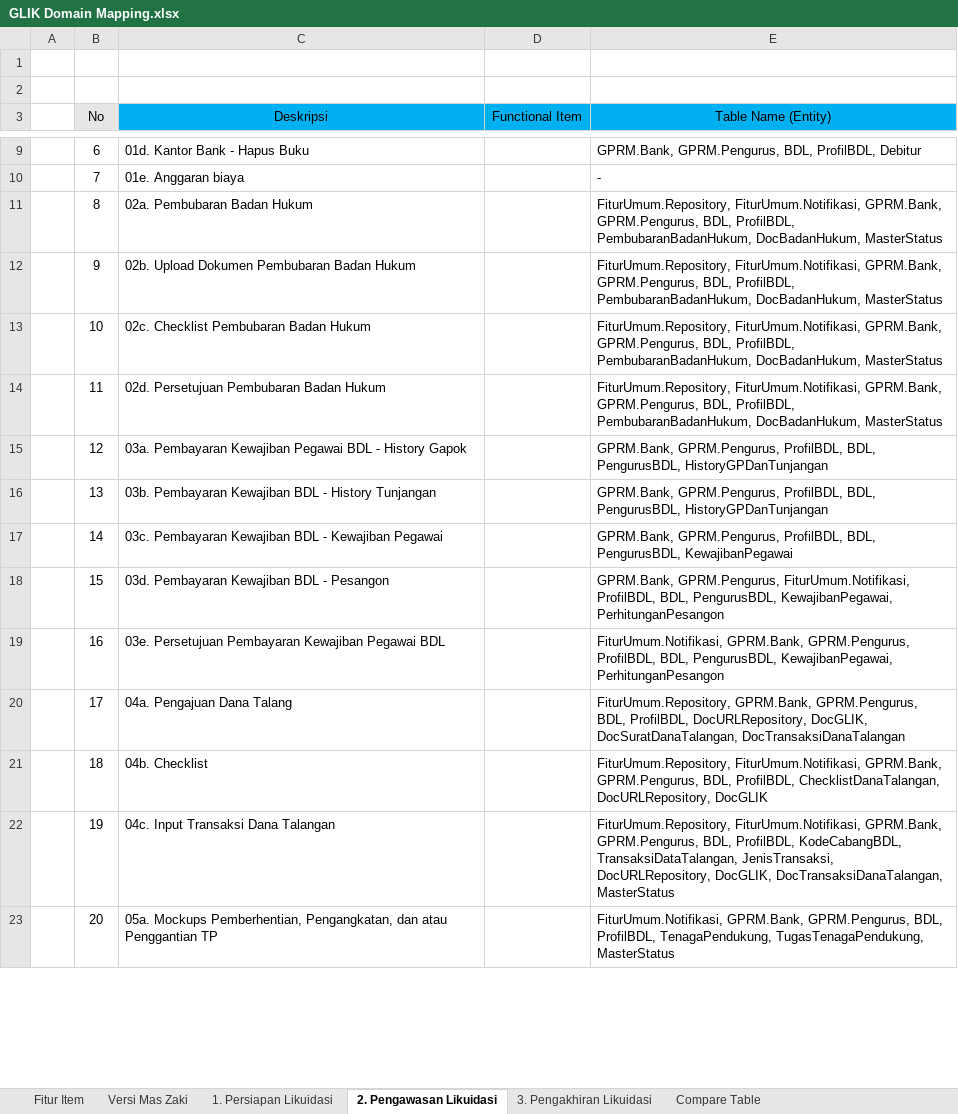
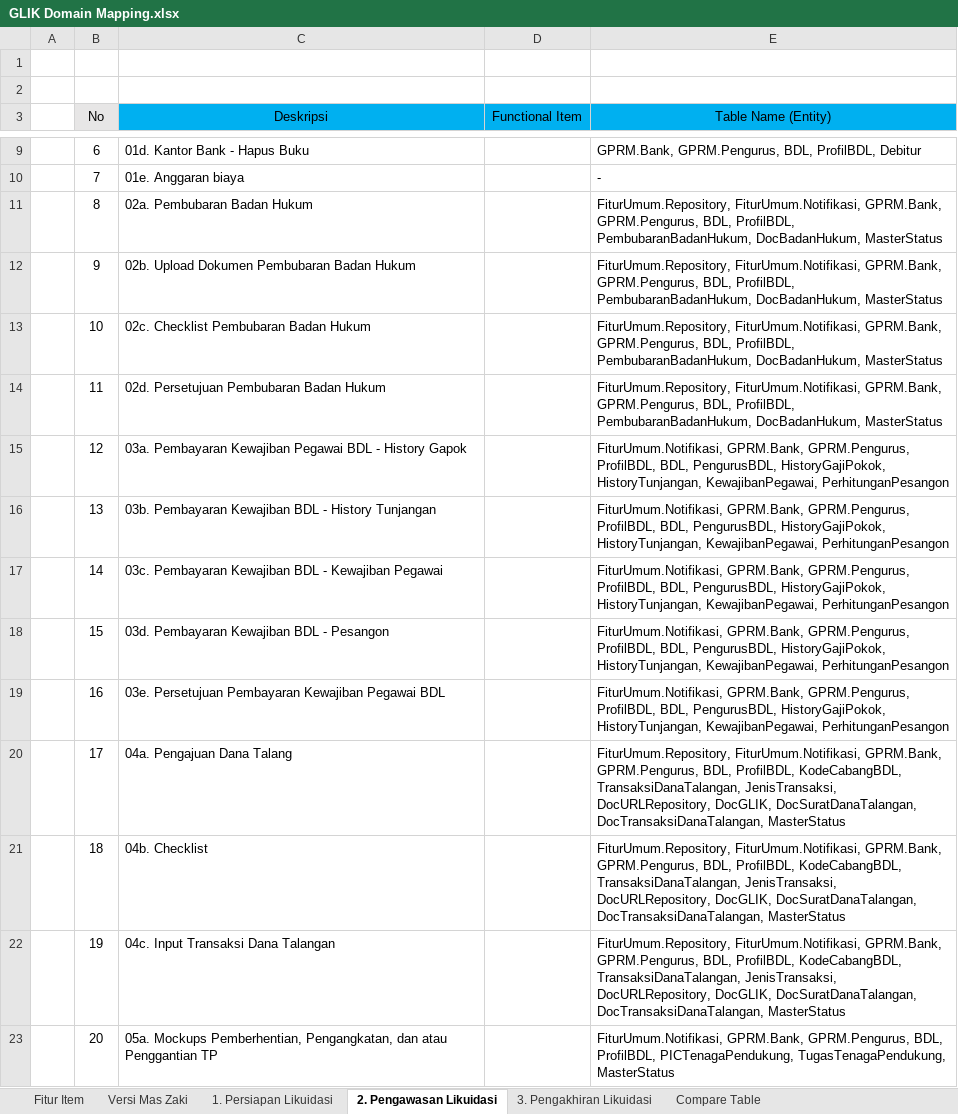
Before and after one commit to reshafahlevi/GLIK-DM, an Excel workbook: GLIK Domain Mapping.xlsx, sheet 2. Pengawasan Likuidasi, drawn as a sheet; only a part is shown, gaps mark what is left out; values as stored, in another font and other column widths than the file's, no borders; the diff covers the shown part only; the diff names each change by its address in the sheet, - before the commit and + after, or states it on an @@ line.

```diff
--- a/GLIK Domain Mapping.xlsx (sheet 2. Pengawasan Likuidasi)
+++ b/GLIK Domain Mapping.xlsx (sheet 2. Pengawasan Likuidasi)
-E15:E16 (Table Name (Entity)): GPRM.Bank, GPRM.Pengurus, ProfilBDL, BDL, PengurusBDL, HistoryGPDanTunjangan
+E15:E16 (Table Name (Entity)): FiturUmum.Notifikasi, GPRM.Bank, GPRM.Pengurus, ProfilBDL, BDL, PengurusBDL, HistoryGajiPokok, HistoryTunjangan, KewajibanPegawai, PerhitunganPesangon
-E17 (Table Name (Entity)): GPRM.Bank, GPRM.Pengurus, ProfilBDL, BDL, PengurusBDL, KewajibanPegawai
+E17 (Table Name (Entity)): FiturUmum.Notifikasi, GPRM.Bank, GPRM.Pengurus, ProfilBDL, BDL, PengurusBDL, HistoryGajiPokok, HistoryTunjangan, KewajibanPegawai, PerhitunganPesangon
-E18 (Table Name (Entity)): GPRM.Bank, GPRM.Pengurus, FiturUmum.Notifikasi, ProfilBDL, BDL, PengurusBDL, KewajibanPegawai, PerhitunganPesangon
+E18 (Table Name (Entity)): FiturUmum.Notifikasi, GPRM.Bank, GPRM.Pengurus, ProfilBDL, BDL, PengurusBDL, HistoryGajiPokok, HistoryTunjangan, KewajibanPegawai, PerhitunganPesangon
-E19 (Table Name (Entity)): …BDL, PengurusBDL, KewajibanPegawai, PerhitunganPesangon
+E19 (Table Name (Entity)): …BDL, PengurusBDL, HistoryGajiPokok, HistoryTunjangan, KewajibanPegawai, PerhitunganPesangon
-E20 (Table Name (Entity)): FiturUmum.Repository, GPRM.Bank, GPRM.Pengurus, BDL, ProfilBDL, DocURLRepository, DocGLIK, DocSuratDanaTalangan, DocTransaksiDanaTalangan
+E20 (Table Name (Entity)): FiturUmum.Repository, FiturUmum.Notifikasi, GPRM.Bank, GPRM.Pengurus, BDL, ProfilBDL, KodeCabangBDL, TransaksiDanaTalangan, JenisTransaksi, DocURLRepository, DocGLIK, DocSuratDanaTalangan, DocTransaksiDanaTalangan, MasterStatus
-E21 (Table Name (Entity)): …BDL, ProfilBDL, ChecklistDanaTalangan, DocURLRepository, DocGLIK
+E21 (Table Name (Entity)): …BDL, ProfilBDL, KodeCabangBDL, TransaksiDanaTalangan, JenisTransaksi, DocURLRepository, DocGLIK, DocSuratDanaTalangan, DocTransaksiDanaTalangan, MasterStatus
-E22 (Table Name (Entity)): …ProfilBDL, KodeCabangBDL, TransaksiDataTalangan, JenisTransaksi, DocURLRepository, DocGLIK, DocTransaksiDanaTalangan, MasterStatus
+E22 (Table Name (Entity)): …ProfilBDL, KodeCabangBDL, TransaksiDanaTalangan, JenisTransaksi, DocURLRepository, DocGLIK, DocSuratDanaTalangan, DocTransaksiDanaTalangan, MasterStatus
-E23 (Table Name (Entity)): …BDL, ProfilBDL, TenagaPendukung, TugasTenagaPendukung, MasterStatus
+E23 (Table Name (Entity)): …BDL, ProfilBDL, PICTenagaPendukung, TugasTenagaPendukung, MasterStatus
```
Also changed, not shown: 8 edited cells and cell formats elsewhere in this sheet, sheet 1. Persiapan Likuidasi, 1 other file.
